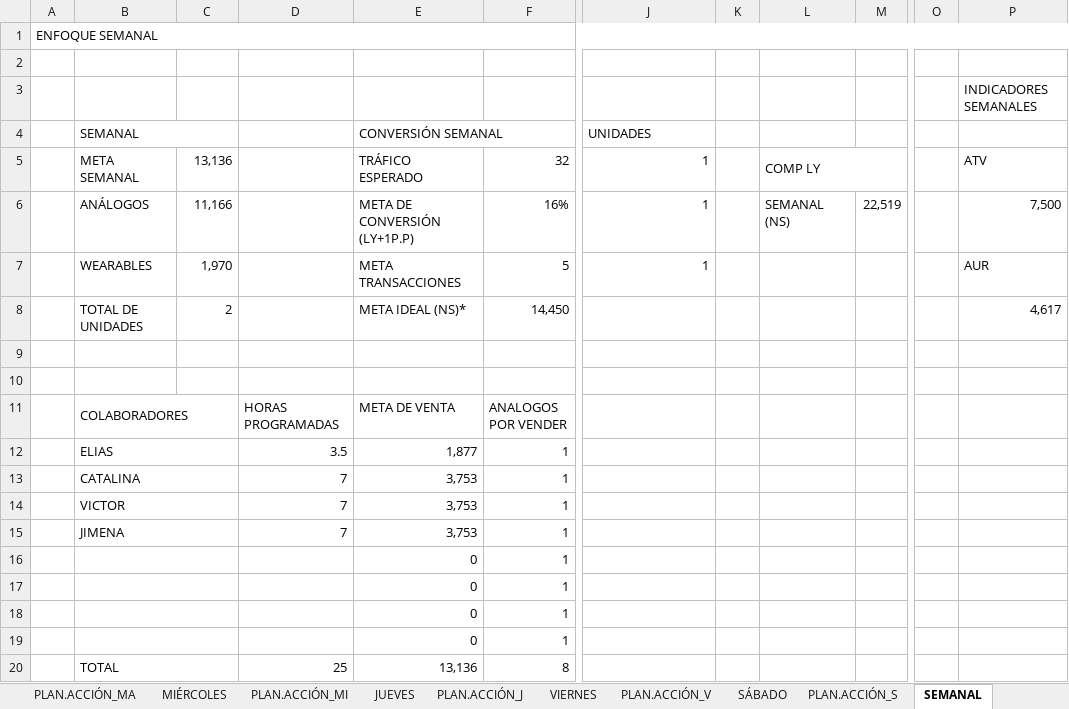
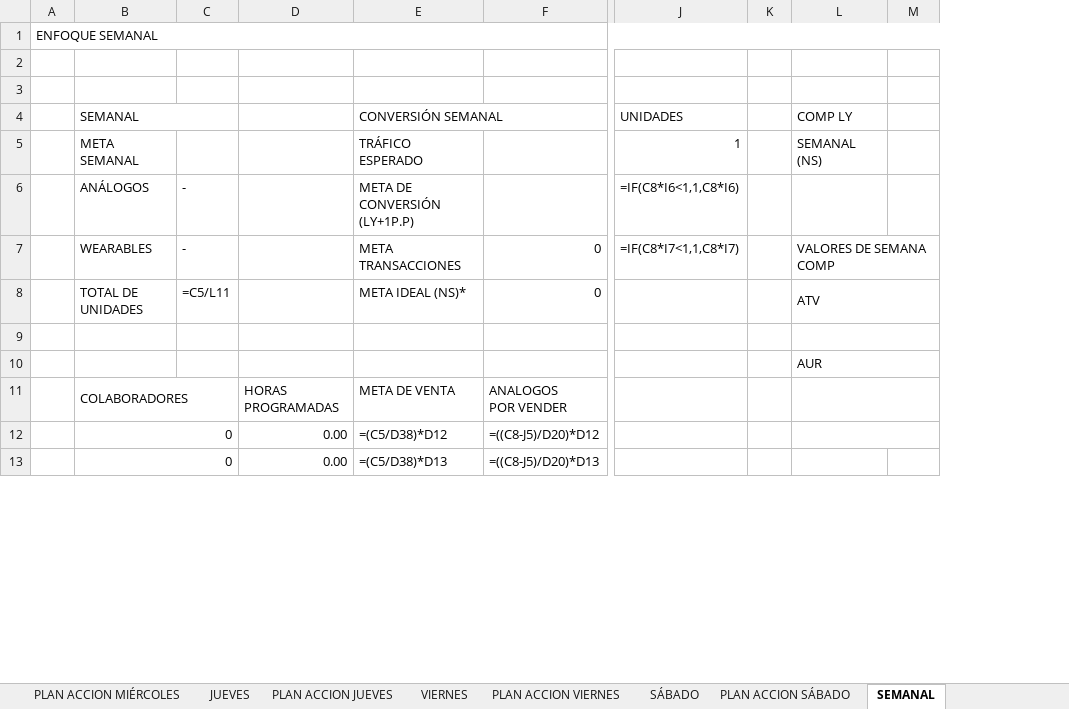
Before and after one commit to fflawers/LUXO, an Excel workbook: 2026 SGH ENFOQUE DIARIO- Nuestra meta y plan de accion FINAL.xlsx, sheet SEMANAL, drawn as a sheet; only a part is shown, gaps mark what is left out; values as stored, in another font and other column widths than the file's, no cell formats; formulas without a stored value are shown as written; removed rows and columns are numbered as before the commit, all else as after; rows hold the shown columns only; ↵ is a line break in a cell; the diff covers the shown part only; the diff names each change by its address in the sheet, - before the commit and + after, or states it on an @@ line.

```diff
--- a/2026 SGH ENFOQUE DIARIO- Nuestra meta y plan de accion FINAL.xlsx (sheet SEMANAL)
+++ b/2026 SGH ENFOQUE DIARIO- Nuestra meta y plan de accion FINAL.xlsx (sheet SEMANAL)
-sheet tab: PLAN.ACCIÓN_MA
-sheet tab: PLAN.ACCIÓN_MI
-sheet tab: PLAN.ACCIÓN_J
-sheet tab: PLAN.ACCIÓN_V
-sheet tab: PLAN.ACCIÓN_S
+sheet tab: PLAN ACCION MIÉRCOLES
+sheet tab: PLAN ACCION JUEVES
+sheet tab: PLAN ACCION VIERNES
+sheet tab: PLAN ACCION SÁBADO
-column F (5), rows 5-6: 32 | 16%; rows 8-11: 14,450 |  |  | ANALOGOS ↵ POR VENDER
+column F (0), rows 8-11: 0 |  |  | ANALOGOS ↵ POR VENDER
-column K, empty
+column K, empty
-column O, empty
-column P (AUR), rows 3-6: INDICADORES SEMANALES |  | ATV | 7,500; row 8: 4,617
-L4 (VALORES DE SEMANA COMP): (empty)
+L4 (VALORES DE SEMANA COMP): COMP LY
-C5 (-): 13,136
+C5 (-): (empty)
-L5 (VALORES DE SEMANA COMP): COMP LY
+L5 (VALORES DE SEMANA COMP): SEMANAL (NS)
-L5:M5 merged
-C6 (-): 11,166
+C6 (-): -
-J6 (=IF(C8*I7<1,1,C8*I7)): 1
+J6 (=IF(C8*I7<1,1,C8*I7)): =IF(C8*I6<1,1,C8*I6)
-L6 (VALORES DE SEMANA COMP): SEMANAL (NS)
+L6 (VALORES DE SEMANA COMP): (empty)
-M6: 22,519
+M6: (empty)
-C7: 1,970
+C7: -
-J7: 1
+J7: =IF(C8*I7<1,1,C8*I7)
-L7: (empty)
+L7: VALORES DE SEMANA COMP
+L7:M7 merged
-C8 (-): 2
+C8 (-): =C5/L11
-L8 (VALORES DE SEMANA COMP): (empty)
+L8 (VALORES DE SEMANA COMP): ATV
+L8:M8 merged
+L9:M9 merged
-L10 (VALORES DE SEMANA COMP): (empty)
+L10 (VALORES DE SEMANA COMP): AUR
+L10:M10 merged
+L11:M11 merged
-row 12:  | ELIAS |  | 3.5 | 1,877 | 1
-row 13:  | CATALINA |  | 7 | 3,753 | 1
-row 14:  | VICTOR |  | 7 | 3,753 | 1
-row 15:  | JIMENA |  | 7 | 3,753 | 1
-row 16:  |  |  |  | 0 | 1
-row 17:  |  |  |  | 0 | 1
-row 18:  |  |  |  | 0 | 1
-row 19:  |  |  |  | 0 | 1
-row 20:  | TOTAL |  | 25 | 13,136 | 8
+row 12:  | 0 |  | 0.00 | =(C5/D38)*D12 | =((C8-J5)/D20)*D12
+row 13:  | 0 |  | 0.00 | =(C5/D38)*D13 | =((C8-J5)/D20)*D13
```
Also changed, not shown: 13 added rows, 5 removed rows, 42 edited cells and merged cells elsewhere in this sheet, sheet DOMINGO, sheet VIERNES, sheet MIÉRCOLES, sheet MARTES, sheet JUEVES, sheet SÁBADO, 1 more sheet, other sheet tabs, cell formats, formulas that keep their value, charts or pictures, 1 other file.
